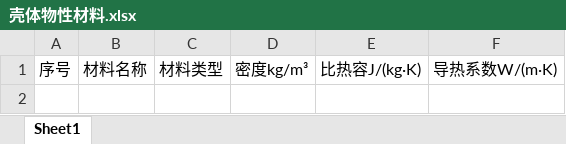
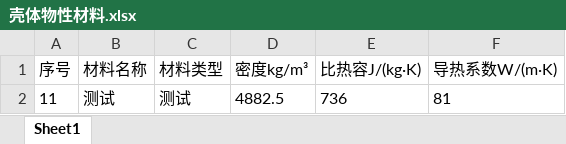
Before and after one commit to yuchengtong/5013-2, an Excel workbook: mainWidget/mainWidget/src/database/admin/壳体物性材料.xlsx, sheet Sheet1, drawn as a sheet; values as stored, in another font and other column widths than the file's, no borders; the diff names each change by its address in the sheet, - before the commit and + after, or states it on an @@ line.

```diff
--- a/mainWidget/mainWidget/src/database/admin/壳体物性材料.xlsx (sheet Sheet1)
+++ b/mainWidget/mainWidget/src/database/admin/壳体物性材料.xlsx (sheet Sheet1)
+row 2: 11 | 测试 | 测试 | 4882.5 | 736 | 81
```
Also changed, not shown: mainWidget/mainWidget/src/database/计算模型-注药工艺模型.xlsx, mainWidget/mainWidget/src/database/计算模型-预热工艺模型.xlsx, 15 other files.
